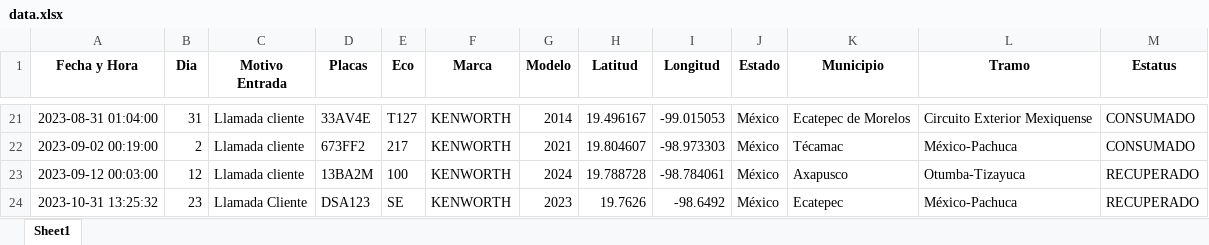
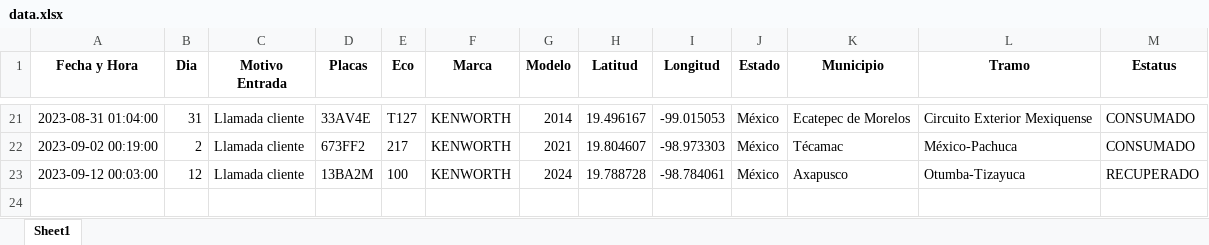
Before and after one commit to ElthonD/AInsuranceAI27, an Excel workbook: data/data.xlsx, sheet Sheet1, drawn as a sheet; only a part is shown, gaps mark what is left out; values as stored, in another font and other column widths than the file's, no borders; the diff names each change by its address in the sheet, - before the commit and + after, or states it on an @@ line.

Commit message:
nueva data

```diff
--- a/data/data.xlsx (sheet Sheet1)
+++ b/data/data.xlsx (sheet Sheet1)
-row 24: 2023-10-31 13:25:32 | 23 | Llamada Cliente | DSA123 | SE | KENWORTH | 2023 | 19.7626 | -98.6492 | México | Ecatepec | México-Pachuca | RECUPERADO
```
